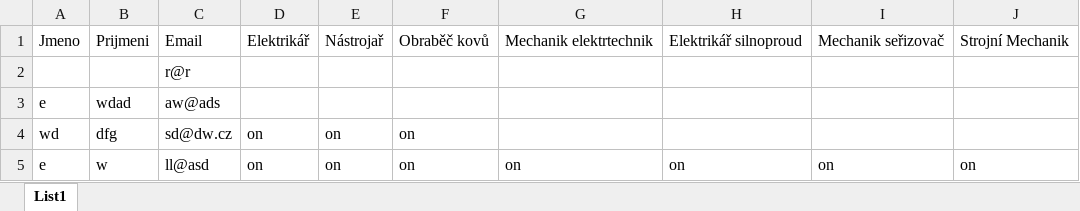
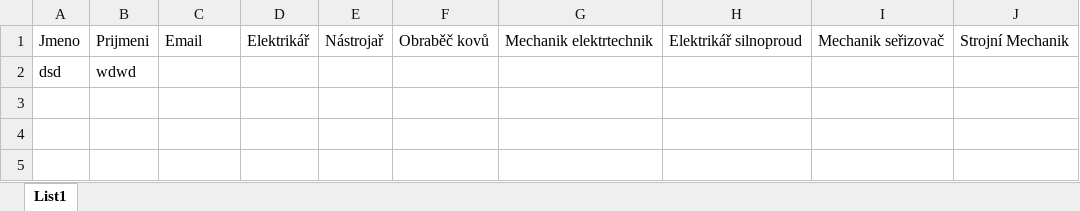
Before and after one commit to Drakysak/Web-Application, an Excel workbook: Public/data/Data.xlsx, sheet List1, drawn as a sheet; values as stored, in another font and other column widths than the file's, no borders; removed rows and columns are numbered as before the commit, all else as after; the diff names each change by its address in the sheet, - before the commit and + after, or states it on an @@ line.

```diff
--- a/Public/data/Data.xlsx (sheet List1)
+++ b/Public/data/Data.xlsx (sheet List1)
-row 2:  |  | r@r
-row 3: e | wdad | aw@ads
-row 4: wd | dfg | sd@dw.cz | on | on | on
-row 5: e | w | ll@asd | on | on | on | on | on | on | on
+row 2: dsd | wdwd
```
Also changed, not shown: 2 other files.
